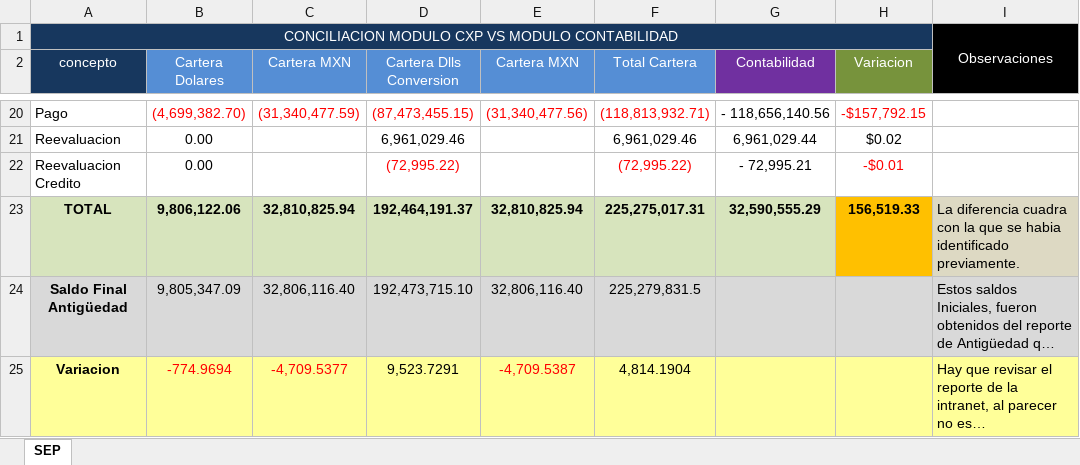
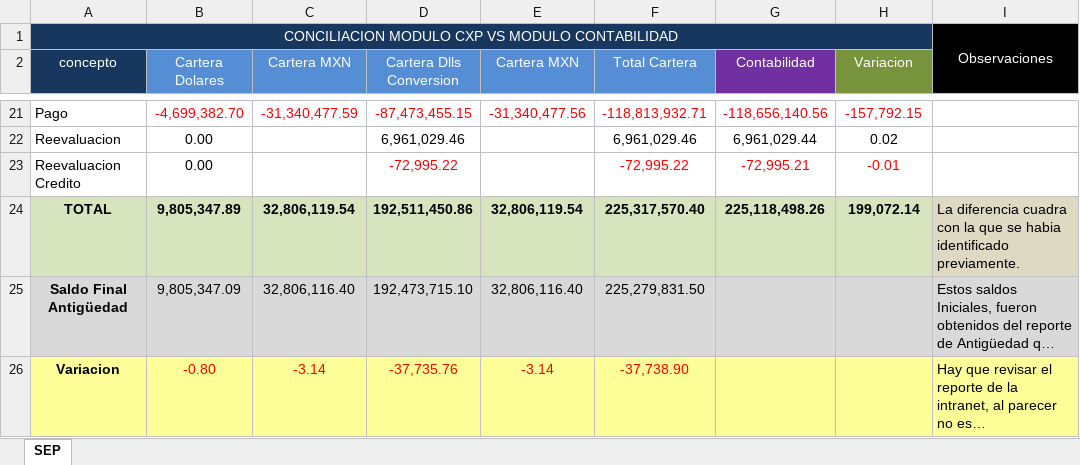
Before and after one commit to arreisGit/cml-conciliacion-contable, an Excel workbook: Reportes Ejemplo/Ejemplo_Caratula_SEP_CXP.xlsx, sheet SEP, drawn as a sheet; only a part is shown, gaps mark what is left out; long unchanged cells end in …; values as stored, in another font and other column widths than the file's, no borders; addresses are those after the commit; the diff covers the shown part only; the diff names each change by its address in the sheet, - before the commit and + after, or states it on an @@ line.

```diff
--- a/Reportes Ejemplo/Ejemplo_Caratula_SEP_CXP.xlsx (sheet SEP)
+++ b/Reportes Ejemplo/Ejemplo_Caratula_SEP_CXP.xlsx (sheet SEP)
-B21 (Cartera Dolares): (4,699,382.70)
+B21 (Cartera Dolares): -4,699,382.70
-C21 (Cartera MXN): (31,340,477.59)
+C21 (Cartera MXN): -31,340,477.59
-D21 (Cartera Dlls Conversion): (87,473,455.15)
+D21 (Cartera Dlls Conversion): -87,473,455.15
-E21 (Cartera MXN): (31,340,477.56)
+E21 (Cartera MXN): -31,340,477.56
-F21 (Total Cartera): (118,813,932.71)
+F21 (Total Cartera): -118,813,932.71
-G21 (Contabilidad): - 118,656,140.56
+G21 (Contabilidad): -118,656,140.56
-G21 text colour: black
+G21 text colour: #FF0000
-H21 (Variacion): -$157,792.15
+H21 (Variacion): -157,792.15
-H22 (Variacion): $0.02
+H22 (Variacion): 0.02
-D23 (Cartera Dlls Conversion): (72,995.22)
+D23 (Cartera Dlls Conversion): -72,995.22
-F23 (Total Cartera): (72,995.22)
+F23 (Total Cartera): -72,995.22
-G23 (Contabilidad): - 72,995.21
+G23 (Contabilidad): -72,995.21
-G23 text colour: black
+G23 text colour: #FF0000
-H23 (Variacion): -$0.01
+H23 (Variacion): -0.01
-B24 (Cartera Dolares): 9,806,122.06
+B24 (Cartera Dolares): 9,805,347.89
-C24 (Cartera MXN): 32,810,825.94
+C24 (Cartera MXN): 32,806,119.54
-D24 (Cartera Dlls Conversion): 192,464,191.37
+D24 (Cartera Dlls Conversion): 192,511,450.86
-E24 (Cartera MXN): 32,810,825.94
+E24 (Cartera MXN): 32,806,119.54
-F24 (Total Cartera): 225,275,017.31
+F24 (Total Cartera): 225,317,570.40
-G24 (Contabilidad): 32,590,555.29
+G24 (Contabilidad): 225,118,498.26
-H24 (Variacion): 156,519.33
+H24 (Variacion): 199,072.14
-H24 fill: #FFC000
+H24 fill: #D7E4BD
-F25 (Total Cartera): 225,279,831.5
+F25 (Total Cartera): 225,279,831.50
-B26 (Cartera Dolares): -774.9694
+B26 (Cartera Dolares): -0.80
-C26 (Cartera MXN): -4,709.5377
+C26 (Cartera MXN): -3.14
-D26 (Cartera Dlls Conversion): 9,523.7291
+D26 (Cartera Dlls Conversion): -37,735.76
-D26 text colour: black
+D26 text colour: #FF0000
-E26 (Cartera MXN): -4,709.5387
+E26 (Cartera MXN): -3.14
-F26 (Total Cartera): 4,814.1904
+F26 (Total Cartera): -37,738.90
-F26 text colour: black
+F26 text colour: #FF0000
```
Also changed, not shown: 1 added row, 51 edited cells and cell formats elsewhere in this sheet, 1 other file.
